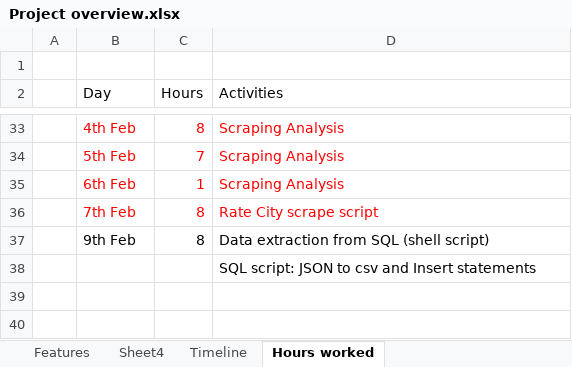
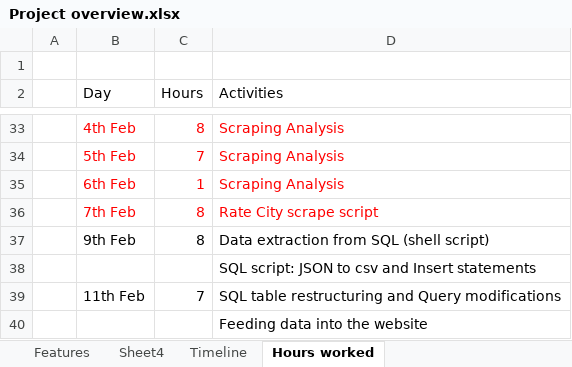
Before and after one commit to eashantilve93/homeloans, an Excel workbook: Project overview.xlsx, sheet Hours worked, drawn as a sheet; only a part is shown, gaps mark what is left out; values as stored, in another font and other column widths than the file's, no borders; the diff names each change by its address in the sheet, - before the commit and + after, or states it on an @@ line.

```diff
--- a/Project overview.xlsx (sheet Hours worked)
+++ b/Project overview.xlsx (sheet Hours worked)
+row 39:  | 11th Feb | 7 | SQL table restructuring and Query modifications
+row 40:  |  |  | Feeding data into the website
```
Also changed, not shown: 2 other files.
